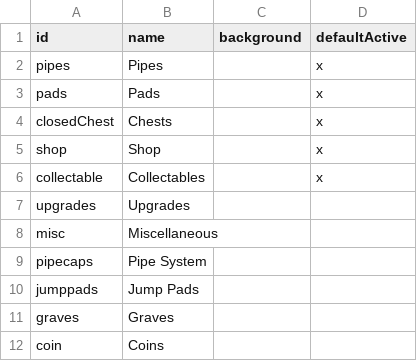
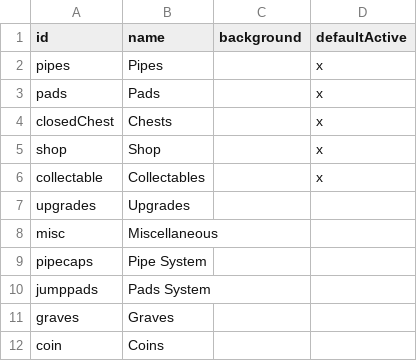
Before and after one commit to joric/supraland, a CSV file: data/layers.csv, drawn as a sheet.

Commit message:
updated files

```diff
--- a/data/layers.csv
+++ b/data/layers.csv
@@ -9,3 +9,3 @@ misc,Miscellaneous,,
 pipecaps,Pipe System,,
-jumppads,Jump Pads,,
+jumppads,Pads System,,
 graves,Graves,,
```
